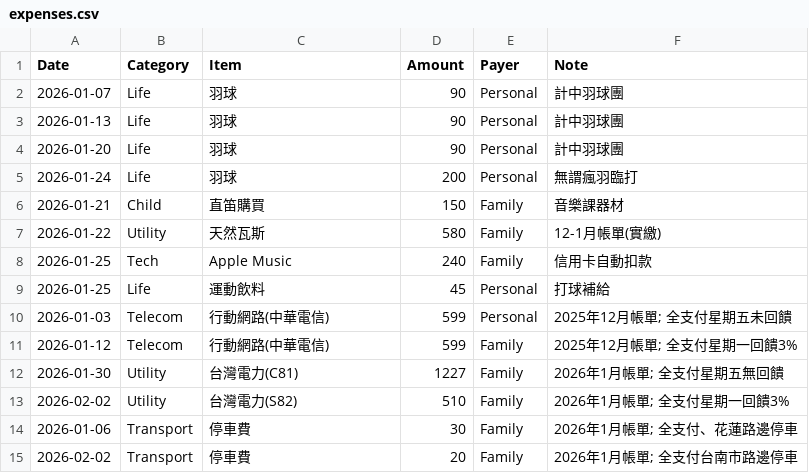
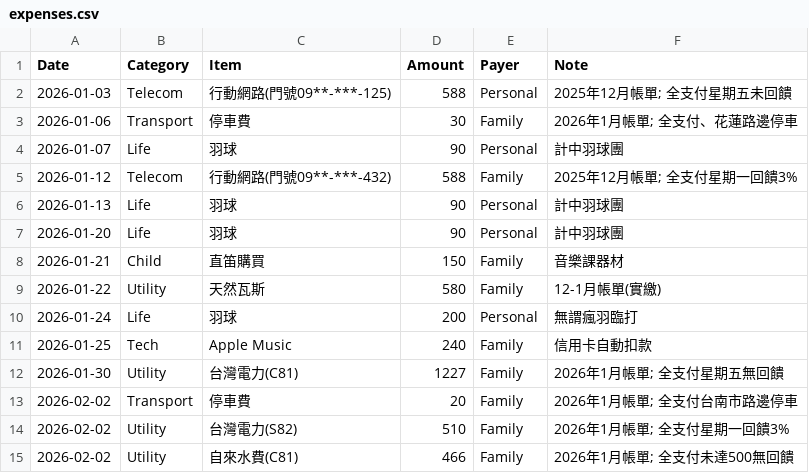
Before and after one commit to pandaorz/Subscription, a CSV file: expenses.csv, drawn as a sheet.

Commit message:
Sort expenses.csv and add sort rule to instructions

```diff
--- a/expenses.csv
+++ b/expenses.csv
@@ -1,15 +1,15 @@
 Date,Category,Item,Amount,Payer,Note
+2026-01-03,Telecom,行動網路(門號09**-***-125),588,Personal,2025年12月帳單; 全支付星期五未回饋
+2026-01-06,Transport,停車費,30,Family,2026年1月帳單; 全支付、花蓮路邊停車
 2026-01-07,Life,羽球,90,Personal,計中羽球團
+2026-01-12,Telecom,行動網路(門號09**-***-432),588,Family,2025年12月帳單; 全支付星期一回饋3%
 2026-01-13,Life,羽球,90,Personal,計中羽球團
 2026-01-20,Life,羽球,90,Personal,計中羽球團
-2026-01-24,Life,羽球,200,Personal,無謂瘋羽臨打
 2026-01-21,Child,直笛購買,150,Family,音樂課器材
 2026-01-22,Utility,天然瓦斯,580,Family,12-1月帳單(實繳)
+2026-01-24,Life,羽球,200,Personal,無謂瘋羽臨打
 2026-01-25,Tech,Apple Music,240,Family,信用卡自動扣款
-2026-01-25,Life,運動飲料,45,Personal,打球補給
-2026-01-03,Telecom,行動網路(中華電信),599,Personal,2025年12月帳單; 全支付星期五未回饋
-2026-01-12,Telecom,行動網路(中華電信),599,Family,2025年12月帳單; 全支付星期一回饋3%
 2026-01-30,Utility,台灣電力(C81),1227,Family,2026年1月帳單; 全支付星期五無回饋
+2026-02-02,Transport,停車費,20,Family,2026年1月帳單; 全支付台南市路邊停車
 2026-02-02,Utility,台灣電力(S82),510,Family,2026年1月帳單; 全支付星期一回饋3%
-2026-01-06,Transport,停車費,30,Family,2026年1月帳單; 全支付、花蓮路邊停車
-2026-02-02,Transport,停車費,20,Family,2026年1月帳單; 全支付台南市路邊停車
+2026-02-02,Utility,自來水費(C81),466,Family,2026年1月帳單; 全支付未達500無回饋
```
Also changed, not shown: 1 other file.
